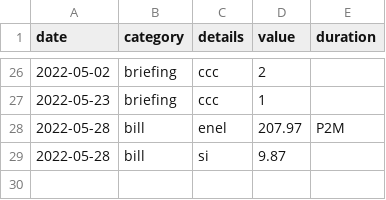
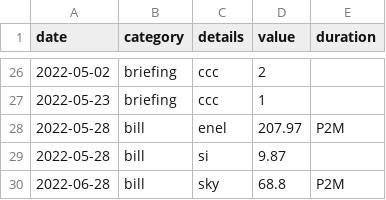
Before and after one commit to trasparente/time, a CSV file: _data/time.csv, drawn as a sheet; only a part is shown, gaps mark what is left out.

Commit message:
Edit document

```diff
--- a/_data/time.csv
+++ b/_data/time.csv
@@ -29 +29,2 @@ date,category,details,value,duration
 2022-05-28,bill,si,9.87,
+2022-06-28,bill,sky,68.8,P2M
```
